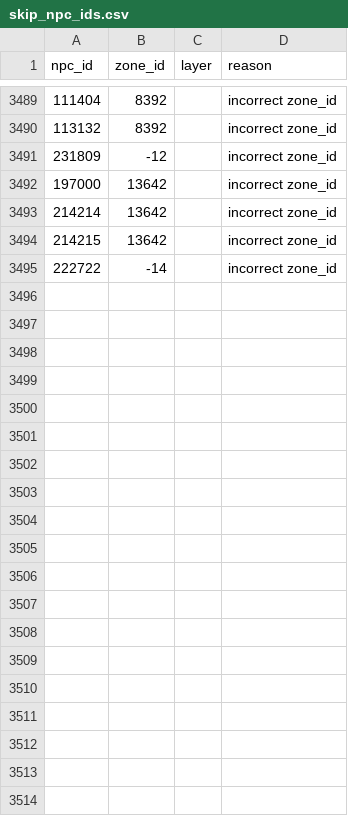
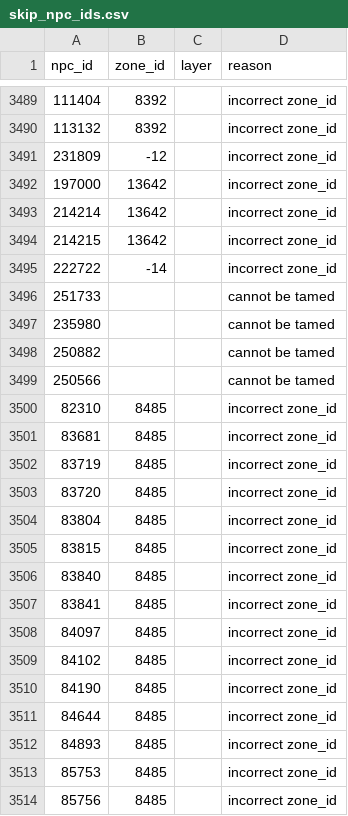
Before and after one commit to ginutty-code/psm-data, a CSV file: Manual/skip_npc_ids.csv, drawn as a sheet; only a part is shown, gaps mark what is left out; the diff covers the shown part only.

Commit message:
Updated pet data

```diff
--- a/Manual/skip_npc_ids.csv
+++ b/Manual/skip_npc_ids.csv
@@ -3495 +3495,20 @@ npc_id,zone_id,layer,reason
 222722,-14,,incorrect zone_id
+251733,,,cannot be tamed
+235980,,,cannot be tamed
+250882,,,cannot be tamed
+250566,,,cannot be tamed
+82310,8485,,incorrect zone_id
+83681,8485,,incorrect zone_id
+83719,8485,,incorrect zone_id
+83720,8485,,incorrect zone_id
+83804,8485,,incorrect zone_id
+83815,8485,,incorrect zone_id
+83840,8485,,incorrect zone_id
+83841,8485,,incorrect zone_id
+84097,8485,,incorrect zone_id
+84102,8485,,incorrect zone_id
+84190,8485,,incorrect zone_id
+84644,8485,,incorrect zone_id
+84893,8485,,incorrect zone_id
+85753,8485,,incorrect zone_id
+85756,8485,,incorrect zone_id
```
Also changed, not shown: 17 added rows elsewhere in this file, Manual/location_updates.csv, 6 other files.
